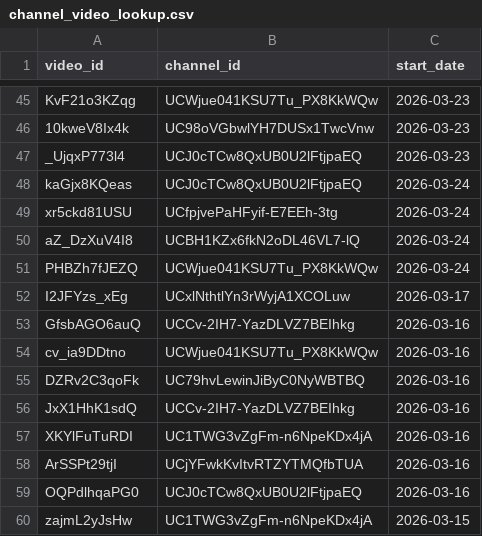
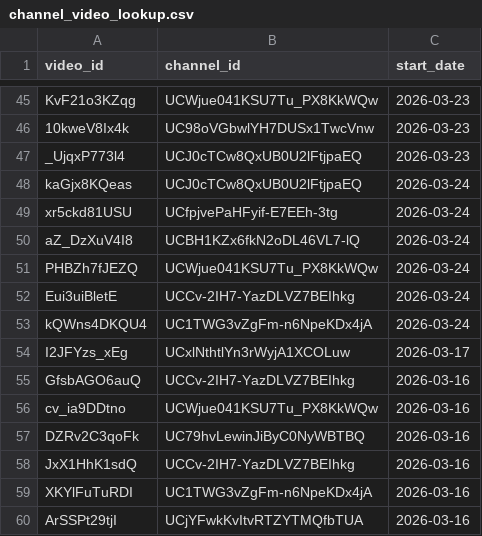
Before and after one commit to efejiroe/influencer-cv, a CSV file: data/channel_video_lookup.csv, drawn as a sheet; only a part is shown, gaps mark what is left out; the shorter side is filled out with more unchanged rows.

```diff
--- a/data/channel_video_lookup.csv
+++ b/data/channel_video_lookup.csv
@@ -51,2 +51,4 @@
 "PHBZh7fJEZQ","UCWjue041KSU7Tu_PX8KkWQw",2026-03-24
+"Eui3uiBletE","UCCv-2IH7-YazDLVZ7BEIhkg",2026-03-24
+"kQWns4DKQU4","UC1TWG3vZgFm-n6NpeKDx4jA",2026-03-24
 "I2JFYzs_xEg","UCxlNthtlYn3rWyjA1XCOLuw",2026-03-17
```
Also changed, not shown: data/active_tracking.csv, data/tracking_data.csv.
